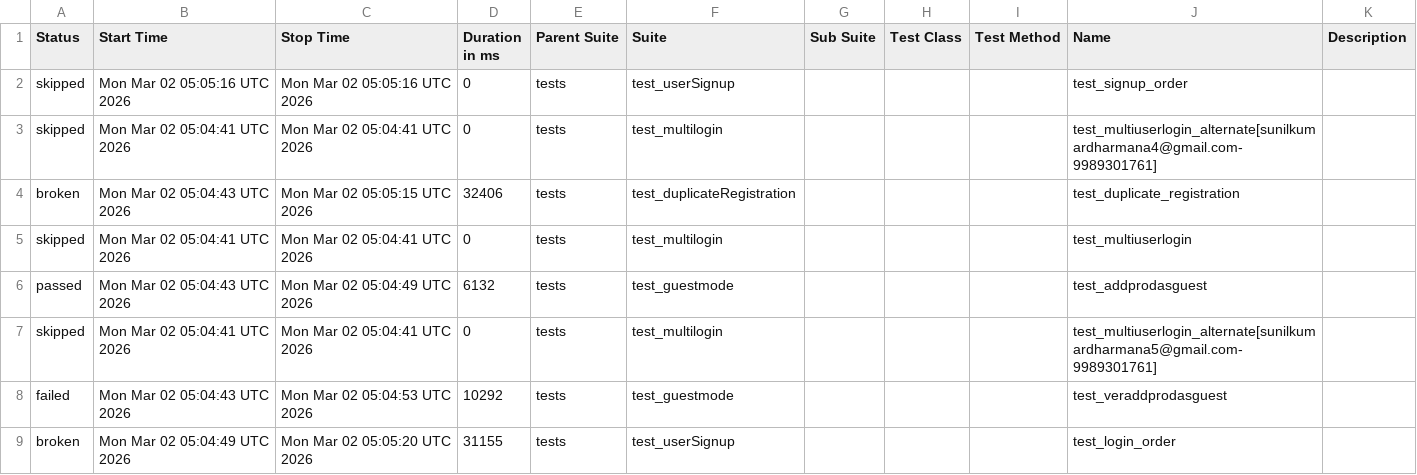
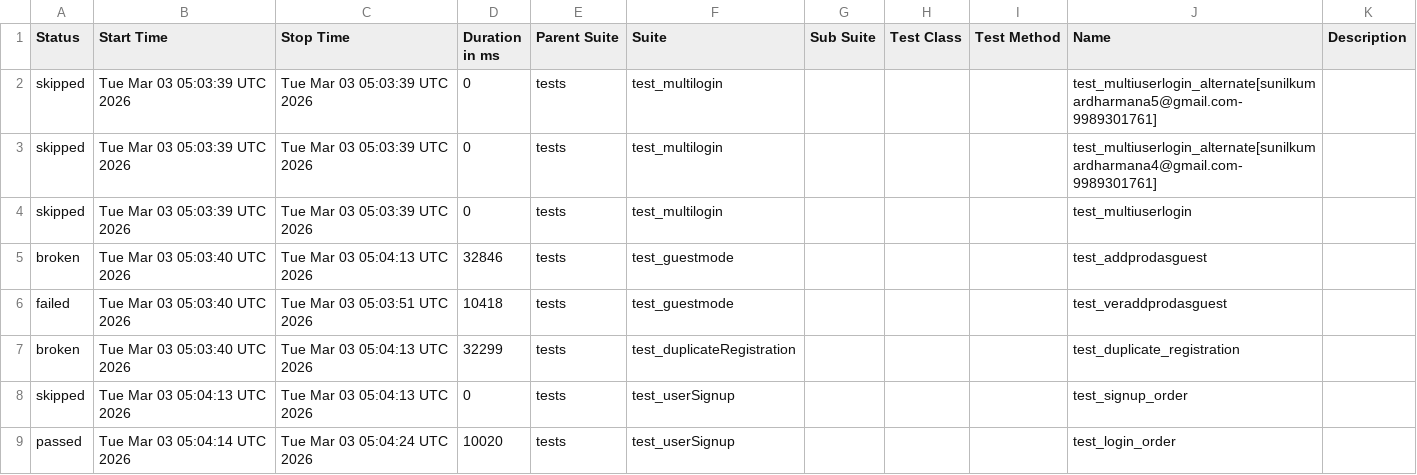
Before and after one commit to sunilkumardharmana24-afk/My_project, a CSV file: data/suites.csv, drawn as a sheet.

```diff
--- a/data/suites.csv
+++ b/data/suites.csv
@@ -1,9 +1,9 @@
 "Status","Start Time","Stop Time","Duration in ms","Parent Suite","Suite","Sub Suite","Test Class","Test Method","Name","Description"
-"skipped","Mon Mar 02 05:05:16 UTC 2026","Mon Mar 02 05:05:16 UTC 2026","0","tests","test_userSignup","","","","test_signup_order",""
-"skipped","Mon Mar 02 05:04:41 UTC 2026","Mon Mar 02 05:04:41 UTC 2026","0","tests","test_multilogin","","","","test_multiuserlogin_alternate[sunilkumardharmana4@gmail.com-9989301761]",""
-"broken","Mon Mar 02 05:04:43 UTC 2026","Mon Mar 02 05:05:15 UTC 2026","32406","tests","test_duplicateRegistration","","","","test_duplicate_registration",""
-"skipped","Mon Mar 02 05:04:41 UTC 2026","Mon Mar 02 05:04:41 UTC 2026","0","tests","test_multilogin","","","","test_multiuserlogin",""
-"passed","Mon Mar 02 05:04:43 UTC 2026","Mon Mar 02 05:04:49 UTC 2026","6132","tests","test_guestmode","","","","test_addprodasguest",""
-"skipped","Mon Mar 02 05:04:41 UTC 2026","Mon Mar 02 05:04:41 UTC 2026","0","tests","test_multilogin","","","","test_multiuserlogin_alternate[sunilkumardharmana5@gmail.com-9989301761]",""
-"failed","Mon Mar 02 05:04:43 UTC 2026","Mon Mar 02 05:04:53 UTC 2026","10292","tests","test_guestmode","","","","test_veraddprodasguest",""
-"broken","Mon Mar 02 05:04:49 UTC 2026","Mon Mar 02 05:05:20 UTC 2026","31155","tests","test_userSignup","","","","test_login_order",""
+"skipped","Tue Mar 03 05:03:39 UTC 2026","Tue Mar 03 05:03:39 UTC 2026","0","tests","test_multilogin","","","","test_multiuserlogin_alternate[sunilkumardharmana5@gmail.com-9989301761]",""
+"skipped","Tue Mar 03 05:03:39 UTC 2026","Tue Mar 03 05:03:39 UTC 2026","0","tests","test_multilogin","","","","test_multiuserlogin_alternate[sunilkumardharmana4@gmail.com-9989301761]",""
+"skipped","Tue Mar 03 05:03:39 UTC 2026","Tue Mar 03 05:03:39 UTC 2026","0","tests","test_multilogin","","","","test_multiuserlogin",""
+"broken","Tue Mar 03 05:03:40 UTC 2026","Tue Mar 03 05:04:13 UTC 2026","32846","tests","test_guestmode","","","","test_addprodasguest",""
+"failed","Tue Mar 03 05:03:40 UTC 2026","Tue Mar 03 05:03:51 UTC 2026","10418","tests","test_guestmode","","","","test_veraddprodasguest",""
+"broken","Tue Mar 03 05:03:40 UTC 2026","Tue Mar 03 05:04:13 UTC 2026","32299","tests","test_duplicateRegistration","","","","test_duplicate_registration",""
+"skipped","Tue Mar 03 05:04:13 UTC 2026","Tue Mar 03 05:04:13 UTC 2026","0","tests","test_userSignup","","","","test_signup_order",""
+"passed","Tue Mar 03 05:04:14 UTC 2026","Tue Mar 03 05:04:24 UTC 2026","10020","tests","test_userSignup","","","","test_login_order",""
```
Also changed, not shown: 53 other files.
